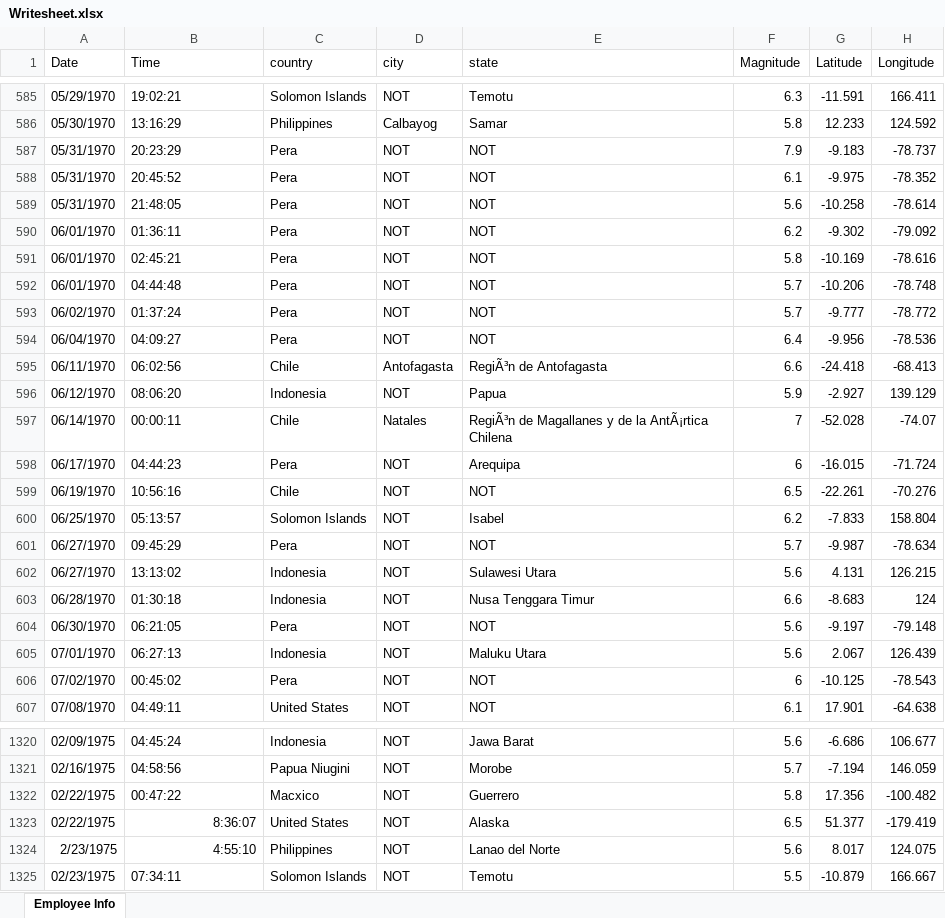
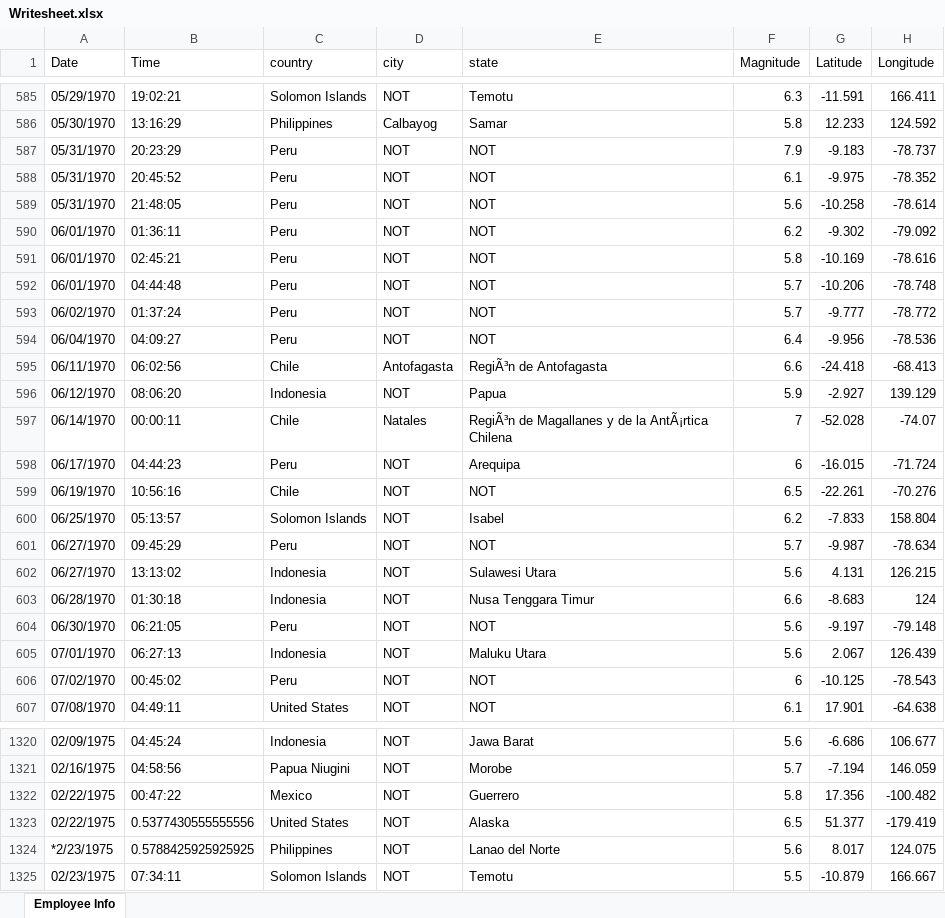
Before and after one commit to Abdul-Lahad/PBL_JAVA_PROJECT, an Excel workbook: Writesheet.xlsx, sheet Employee Info, drawn as a sheet; only a part is shown, gaps mark what is left out; values as stored, in another font and other column widths than the file's, no borders; the diff covers the shown part only; the diff names each change by its address in the sheet, - before the commit and + after, or states it on an @@ line.

```diff
--- a/Writesheet.xlsx (sheet Employee Info)
+++ b/Writesheet.xlsx (sheet Employee Info)
-C587:C594 (country): Pera
+C587:C594 (country): Peru
-C598 (country): Pera
+C598 (country): Peru
-C601 (country): Pera
+C601 (country): Peru
-C604 (country): Pera
+C604 (country): Peru
-C606 (country): Pera
+C606 (country): Peru
-C1322 (country): Macxico
+C1322 (country): Mexico
-B1323 (Time): 8:36:07
+B1323 (Time): 0.5377430555555556
-A1324 (Date): 2/23/1975
+A1324 (Date): *2/23/1975
-B1324 (Time): 4:55:10
+B1324 (Time): 0.5788425925925925
```
Also changed, not shown: 1 removed row and 817 edited cells elsewhere in this sheet, 6 other files.
